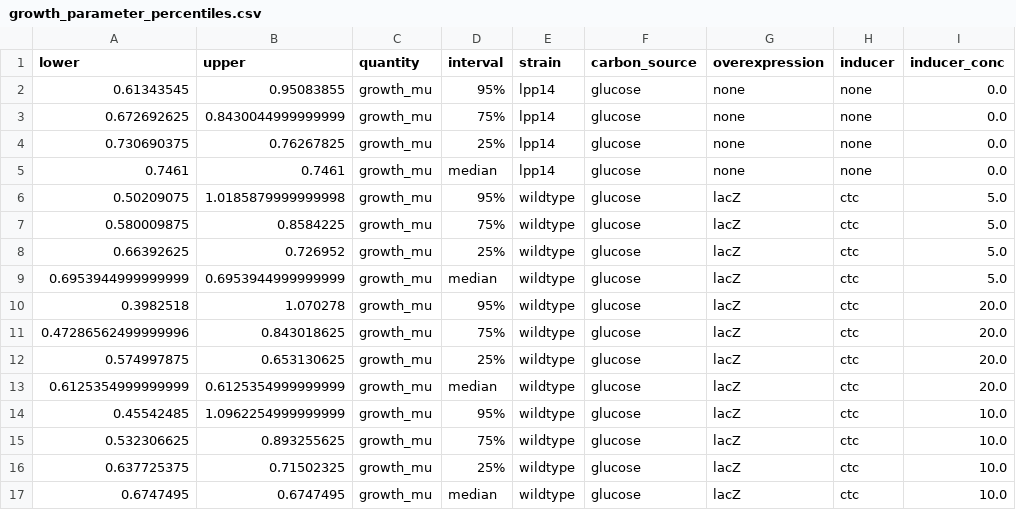
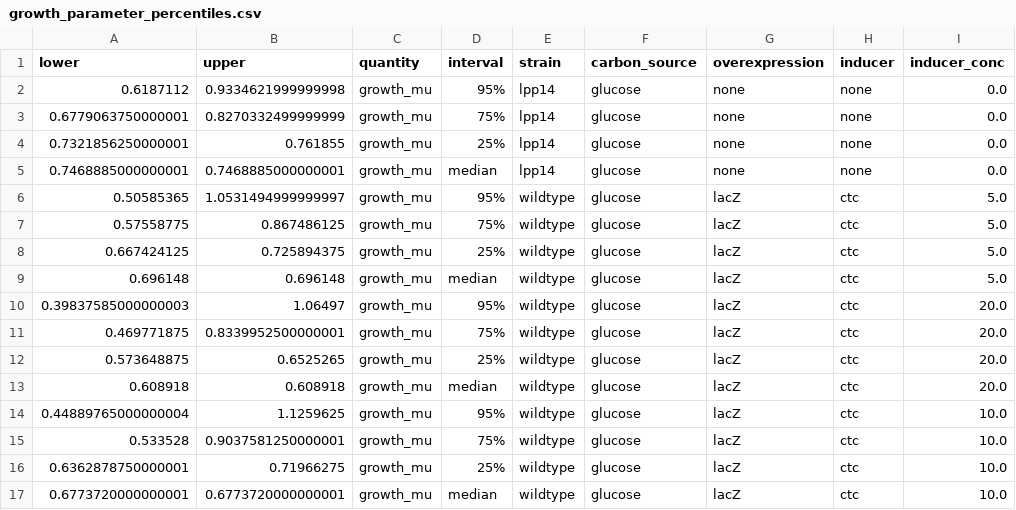
Before and after one commit to cremerlab/density_maintenance, a CSV file: data/mcmc/growth_parameter_percentiles.csv, drawn as a sheet; only a part is shown; the diff covers the shown part only; the diff names each change by its address in the sheet, - before the commit and + after, or states it on an @@ line.

```diff
--- a/data/mcmc/growth_parameter_percentiles.csv
+++ b/data/mcmc/growth_parameter_percentiles.csv
-A2 (lower): 0.61343545
+A2 (lower): 0.6187112
-B2 (upper): 0.95083855
+B2 (upper): 0.9334621999999998
-A3 (lower): 0.672692625
+A3 (lower): 0.6779063750000001
-B3 (upper): 0.8430044999999999
+B3 (upper): 0.8270332499999999
-A4 (lower): 0.730690375
+A4 (lower): 0.7321856250000001
-B4 (upper): 0.76267825
+B4 (upper): 0.761855
-A5 (lower): 0.7461
+A5 (lower): 0.7468885000000001
-B5 (upper): 0.7461
+B5 (upper): 0.7468885000000001
-A6 (lower): 0.50209075
+A6 (lower): 0.50585365
-B6 (upper): 1.0185879999999998
+B6 (upper): 1.0531494999999997
-A7 (lower): 0.580009875
+A7 (lower): 0.57558775
-B7 (upper): 0.8584225
+B7 (upper): 0.867486125
-A8 (lower): 0.66392625
+A8 (lower): 0.667424125
-B8 (upper): 0.726952
+B8 (upper): 0.725894375
-A9 (lower): 0.6953944999999999
+A9 (lower): 0.696148
-B9 (upper): 0.6953944999999999
+B9 (upper): 0.696148
-A10 (lower): 0.3982518
+A10 (lower): 0.39837585000000003
-B10 (upper): 1.070278
+B10 (upper): 1.06497
-A11 (lower): 0.47286562499999996
+A11 (lower): 0.469771875
-B11 (upper): 0.843018625
+B11 (upper): 0.8339952500000001
-A12 (lower): 0.574997875
+A12 (lower): 0.573648875
-B12 (upper): 0.653130625
+B12 (upper): 0.6525265
-A13 (lower): 0.6125354999999999
+A13 (lower): 0.608918
-B13 (upper): 0.6125354999999999
+B13 (upper): 0.608918
-A14 (lower): 0.45542485
+A14 (lower): 0.44889765000000004
-B14 (upper): 1.0962254999999999
+B14 (upper): 1.1259625
-A15 (lower): 0.532306625
+A15 (lower): 0.533528
-B15 (upper): 0.893255625
+B15 (upper): 0.9037581250000001
-A16 (lower): 0.637725375
+A16 (lower): 0.6362878750000001
-B16 (upper): 0.71502325
+B16 (upper): 0.71966275
-A17 (lower): 0.6747495
+A17 (lower): 0.6773720000000001
-B17 (upper): 0.6747495
+B17 (upper): 0.6773720000000001
```
Also changed, not shown: 136 edited cells elsewhere in this file, data/mcmc/perturbation_parameter_percentiles.csv, 27 other files.
